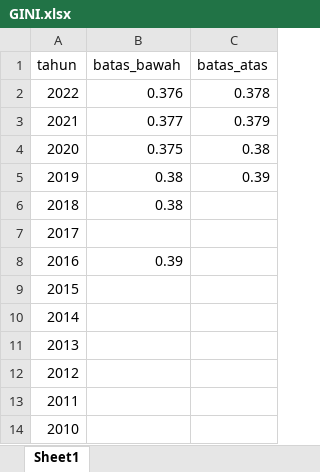
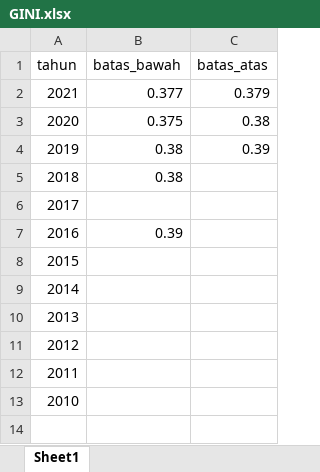
Before and after one commit to haekalyulianto/Capaian_Indikator_Utama_Pembangunan, an Excel workbook: GINI.xlsx, sheet Sheet1, drawn as a sheet; values as stored, in another font and other column widths than the file's, no borders; the diff names each change by its address in the sheet, - before the commit and + after, or states it on an @@ line.

```diff
--- a/GINI.xlsx (sheet Sheet1)
+++ b/GINI.xlsx (sheet Sheet1)
-row 2: 2022 | 0.376 | 0.378
```
Also changed, not shown: IPM.xlsx, TK.xlsx, 1 other file.
